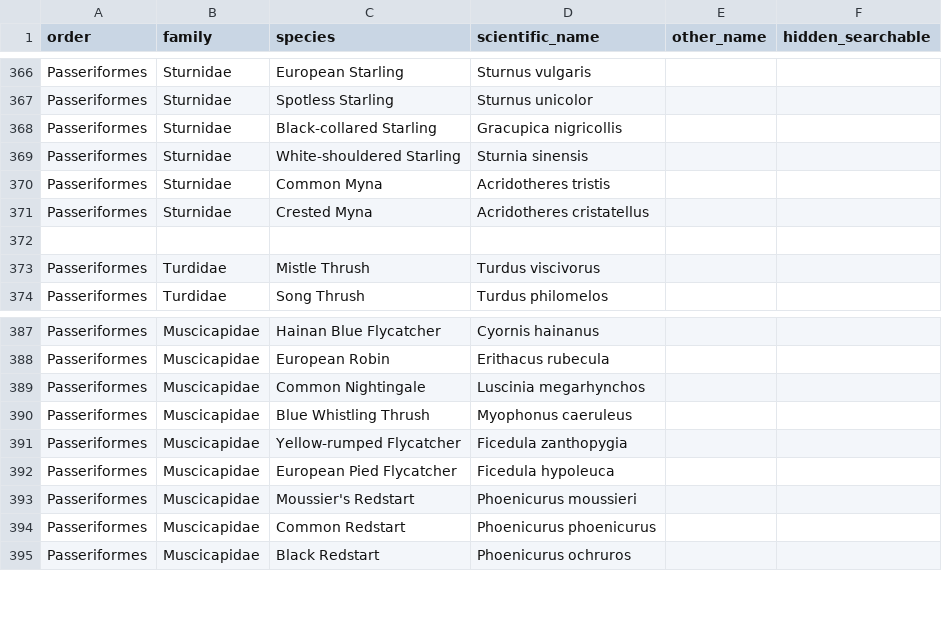
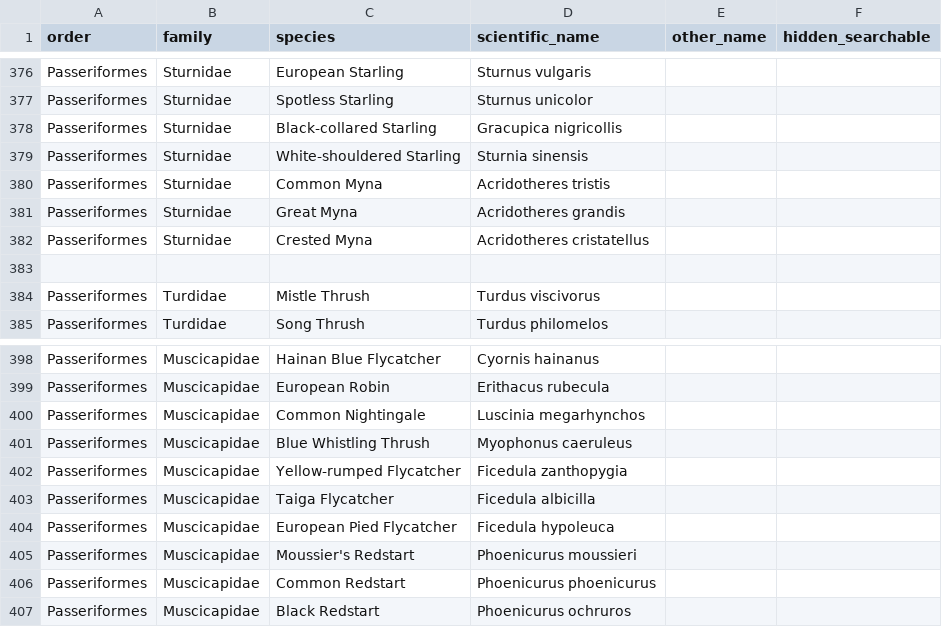
Before and after one commit to forgetmelot/forgetmelot.github.io, a CSV file: birds.csv, drawn as a sheet; only a part is shown, gaps mark what is left out; the diff covers the shown part only.

```diff
--- a/birds.csv
+++ b/birds.csv
@@ -370,2 +380,3 @@ Passeriformes,Sturnidae,White-shouldered Starling,Sturnia sinensis,
 Passeriformes,Sturnidae,Common Myna,Acridotheres tristis,
+Passeriformes,Sturnidae,Great Myna,Acridotheres grandis,
 Passeriformes,Sturnidae,Crested Myna,Acridotheres cristatellus,
@@ -391,2 +402,3 @@ Passeriformes,Muscicapidae,Blue Whistling Thrush,Myophonus caeruleus,
 Passeriformes,Muscicapidae,Yellow-rumped Flycatcher,Ficedula zanthopygia,
+Passeriformes,Muscicapidae,Taiga Flycatcher,Ficedula albicilla,
 Passeriformes,Muscicapidae,European Pied Flycatcher,Ficedula hypoleuca,
```
Also changed, not shown: 14 added rows elsewhere in this file, 32 other files.
